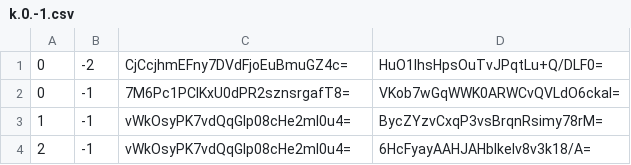
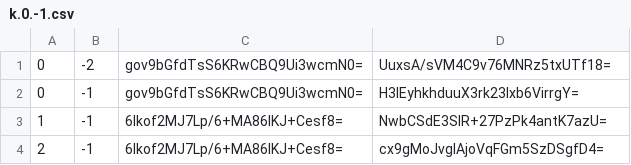
Before and after one commit to counterfitninja/chilled-nether, a CSV file: tiles/zoom.-3/metadata/k.0.-1.csv, drawn as a sheet.

```diff
--- a/tiles/zoom.-3/metadata/k.0.-1.csv
+++ b/tiles/zoom.-3/metadata/k.0.-1.csv
@@ -1,4 +1,4 @@
-0,-2,CjCcjhmEFny7DVdFjoEuBmuGZ4c=,HuO1lhsHpsOuTvJPqtLu+Q/DLF0=
-0,-1,7M6Pc1PClKxU0dPR2sznsrgafT8=,VKob7wGqWWK0ARWCvQVLdO6ckaI=
-1,-1,vWkOsyPK7vdQqGlp08cHe2mI0u4=,BycZYzvCxqP3vsBrqnRsimy78rM=
-2,-1,vWkOsyPK7vdQqGlp08cHe2mI0u4=,6HcFyayAAHJAHblkelv8v3k18/A=
+0,-2,gov9bGfdTsS6KRwCBQ9Ui3wcmN0=,UuxsA/sVM4C9v76MNRz5txUTf18=
+0,-1,gov9bGfdTsS6KRwCBQ9Ui3wcmN0=,H3lEyhkhduuX3rk23Ixb6VirrgY=
+1,-1,6Ikof2MJ7Lp/6+MA86lKJ+Cesf8=,NwbCSdE3SIR+27PzPk4antK7azU=
+2,-1,6Ikof2MJ7Lp/6+MA86lKJ+Cesf8=,cx9gMoJvgIAjoVqFGm5SzDSgfD4=
```
Also changed, not shown: tiles/zoom.-1/metadata/k.0.-1.csv, tiles/zoom.-2/metadata/k.0.-1.csv.
